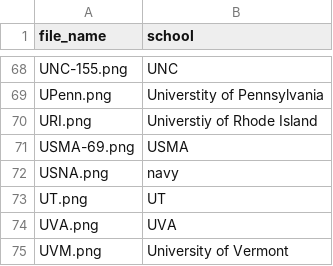
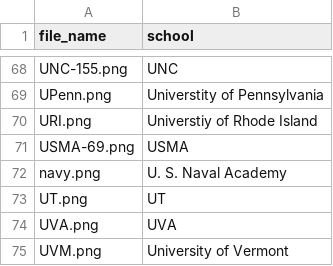
Before and after one commit to apk2150/icsa_burgee_formatter, a CSV file: file_names_mappingcompetitive.csv, drawn as a sheet; only a part is shown, gaps mark what is left out; removed rows and columns are numbered as before the commit, all else as after; the diff names each change by its address in the sheet, - before the commit and + after, or states it on an @@ line.

Commit message:
navy

```diff
--- a/file_names_mappingcompetitive.csv
+++ b/file_names_mappingcompetitive.csv
-row 72: USNA.png | navy
+row 72: navy.png | U. S. Naval Academy
```
